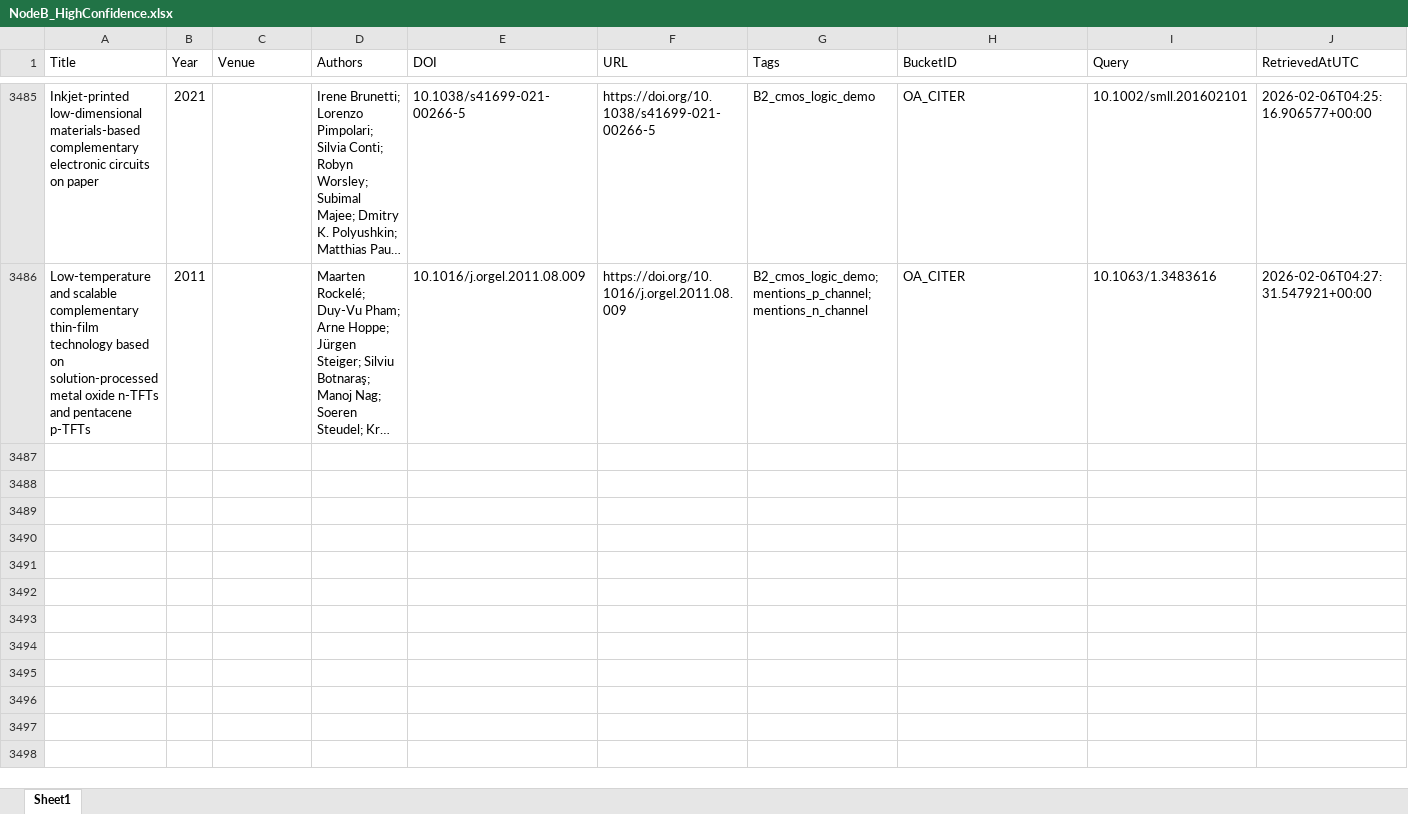
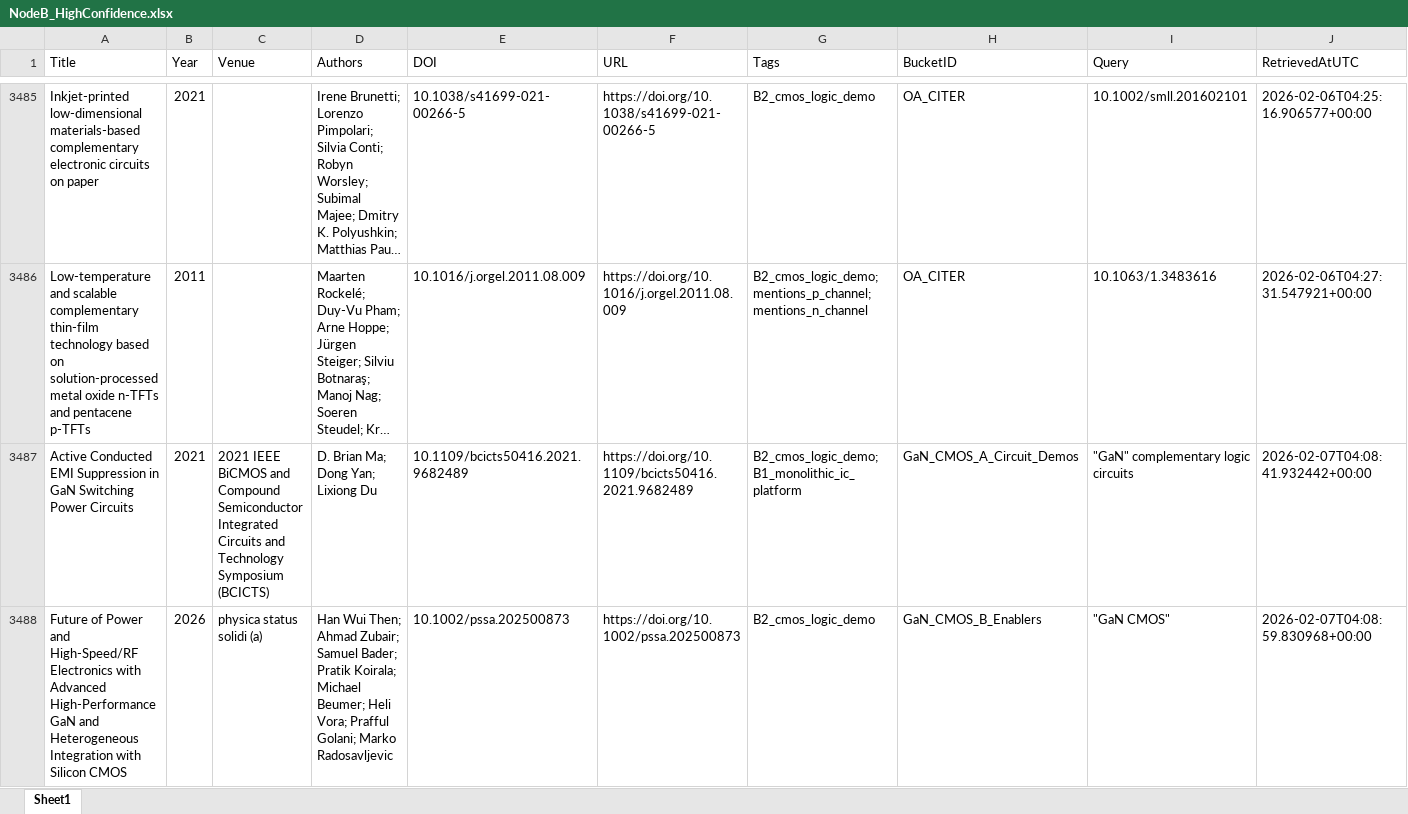
Before and after one commit to kainlulow/IKD_GaN_Project, an Excel workbook: 02_reports/node_b/NodeB_HighConfidence.xlsx, sheet Sheet1, drawn as a sheet; only a part is shown, gaps mark what is left out; long unchanged cells end in …; values as stored, in another font and other column widths than the file's, no borders; rows hold the shown columns only; the diff covers the shown part only; the diff names each change by its address in the sheet, - before the commit and + after, or states it on an @@ line.

```diff
--- a/02_reports/node_b/NodeB_HighConfidence.xlsx (sheet Sheet1)
+++ b/02_reports/node_b/NodeB_HighConfidence.xlsx (sheet Sheet1)
+row 3487: Active Conducted EMI Suppression in GaN Switching Power Circuits | 2021 | 2021 IEEE BiCMOS and Compound Semiconductor Integrated Circuits and Technology Symposium (BCICTS) | D. Brian Ma; Dong Yan; Lixiong Du | 10.1109/bcicts50416.2021.9682489 | https://doi.org/10.1109/bcicts50416.2021.9682489 | B2_cmos_logic_demo; B1_monolithic_ic_platform | GaN_CMOS_A_Circuit_Demos | "GaN" complementary logic circuits | 2026-02-07T04:08:41.932442+00:00
+row 3488: Future of Power and High‐Speed/RF Electronics with Advanced High‐Performance GaN and Heterogeneous Integration with Silicon CMOS | 2026 | physica status solidi (a) | Han Wui Then; Ahmad Zubair; Samuel Bader; Pratik Koirala; Michael Beumer; Heli Vora; Prafful Golani; Marko Radosavljevic | 10.1002/pssa.202500873 | https://doi.org/10.1002/pssa.202500873 | B2_cmos_logic_demo | GaN_CMOS_B_Enablers | "GaN CMOS" | 2026-02-07T04:08:59.830968+00:00
```
Also changed, not shown: 2 added rows elsewhere in this sheet, 01_literature/IKD_Literature_Master.xlsx, 01_literature/IKD_ReviewQueue.xlsx, 3 other files.
